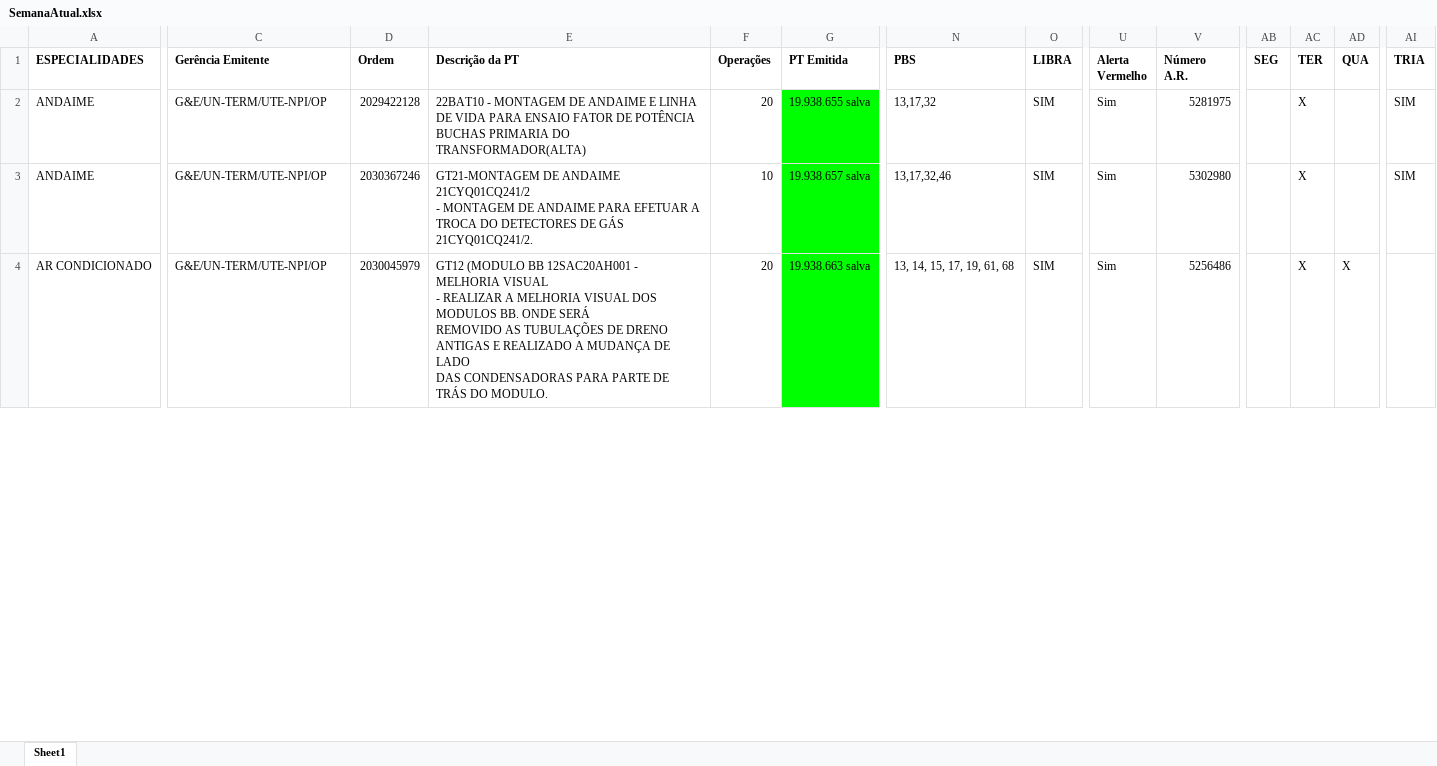
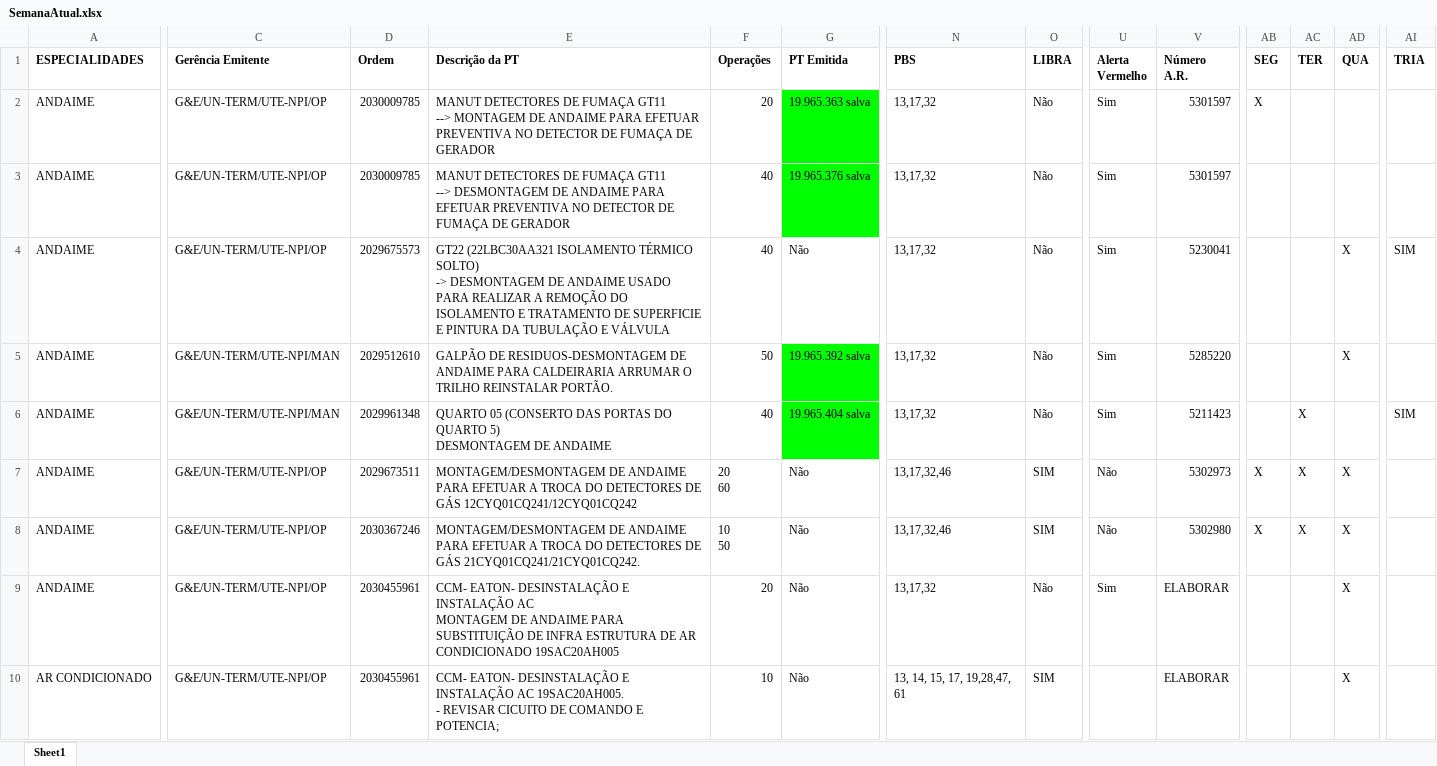
Before and after one commit to joaopaulo01/acompanhamento-pts, an Excel workbook: SemanaAtual.xlsx, sheet Sheet1, drawn as a sheet; only a part is shown, gaps mark what is left out; values as stored, in another font and other column widths than the file's, no borders; addresses are those after the commit; rows hold the shown columns only; ↵ is a line break in a cell; the diff covers the shown part only; the diff names each change by its address in the sheet, - before the commit and + after, or states it on an @@ line.

```diff
--- a/SemanaAtual.xlsx (sheet Sheet1)
+++ b/SemanaAtual.xlsx (sheet Sheet1)
+row 2: ANDAIME | G&E/UN-TERM/UTE-NPI/OP | 2030009785 | MANUT DETECTORES DE FUMAÇA GT11 ↵ --> MONTAGEM DE ANDAIME PARA EFETUAR PREVENTIVA NO DETECTOR DE FUMAÇA DE GERADOR | 20 | 19.965.363 salva | 13,17,32 | Não | Sim | 5301597 | X
+row 3: ANDAIME | G&E/UN-TERM/UTE-NPI/OP | 2030009785 | MANUT DETECTORES DE FUMAÇA GT11 ↵ --> DESMONTAGEM DE ANDAIME PARA EFETUAR PREVENTIVA NO DETECTOR DE FUMAÇA DE GERADOR | 40 | 19.965.376 salva | 13,17,32 | Não | Sim | 5301597
+row 4: ANDAIME | G&E/UN-TERM/UTE-NPI/OP | 2029675573 | GT22 (22LBC30AA321 ISOLAMENTO TÉRMICO SOLTO) ↵ -> DESMONTAGEM DE ANDAIME USADO PARA REALIZAR A REMOÇÃO DO ISOLAMENTO E TRATAMENTO DE SUPERFICIE E PINTURA DA TUBULAÇÃO E VÁLVULA | 40 | Não | 13,17,32 | Não | Sim | 5230041 |  |  | X | SIM
+row 5: ANDAIME | G&E/UN-TERM/UTE-NPI/MAN | 2029512610 | GALPÃO DE RESIDUOS-DESMONTAGEM DE ANDAIME PARA CALDEIRARIA ARRUMAR O TRILHO REINSTALAR PORTÃO. | 50 | 19.965.392 salva | 13,17,32 | Não | Sim | 5285220 |  |  | X
-C6 (Gerência Emitente): G&E/UN-TERM/UTE-NPI/OP
+C6 (Gerência Emitente): G&E/UN-TERM/UTE-NPI/MAN
-D6 (Ordem): 2029422128
+D6 (Ordem): 2029961348
-E6 (Descrição da PT): 22BAT10 - MONTAGEM DE ANDAIME E LINHA DE VIDA PARA ENSAIO FATOR DE POTÊNCIA BUCHAS PRIMARIA DO TRANSFORMADOR(ALTA)
+E6 (Descrição da PT): QUARTO 05 (CONSERTO DAS PORTAS DO QUARTO 5) ↵ DESMONTAGEM DE ANDAIME
-F6 (Operações): 20
+F6 (Operações): 40
-G6 (PT Emitida): 19.938.655 salva
+G6 (PT Emitida): 19.965.404 salva
-O6 (LIBRA): SIM
+O6 (LIBRA): Não
-V6 (Número A.R.): 5281975
+V6 (Número A.R.): 5211423
+row 7: ANDAIME | G&E/UN-TERM/UTE-NPI/OP | 2029673511 | MONTAGEM/DESMONTAGEM DE ANDAIME PARA EFETUAR A TROCA DO DETECTORES DE GÁS 12CYQ01CQ241/12CYQ01CQ242 | 20 ↵ 60 | Não | 13,17,32,46 | SIM | Não | 5302973 | X | X | X
-E8 (Descrição da PT): GT21-MONTAGEM DE ANDAIME 21CYQ01CQ241/2 ↵ - MONTAGEM DE ANDAIME PARA EFETUAR A TROCA DO DETECTORES DE GÁS 21CYQ01CQ241/2.
+E8 (Descrição da PT): MONTAGEM/DESMONTAGEM DE ANDAIME PARA EFETUAR A TROCA DO DETECTORES DE GÁS 21CYQ01CQ241/21CYQ01CQ242.
-F8 (Operações): 10
+F8 (Operações): 10 ↵ 50
-G8 (PT Emitida): 19.938.657 salva
+G8 (PT Emitida): Não
-G8 fill: #00FF00
+G8 fill: none
-U8 (Alerta Vermelho): Sim
+U8 (Alerta Vermelho): Não
-AB8 (SEG): (empty)
+AB8 (SEG): X
-AD8 (QUA): (empty)
+AD8 (QUA): X
-AI8 (TRIA): SIM
+AI8 (TRIA): (empty)
+row 9: ANDAIME | G&E/UN-TERM/UTE-NPI/OP | 2030455961 | CCM- EATON- DESINSTALAÇÃO E INSTALAÇÃO AC ↵ MONTAGEM DE ANDAIME PARA SUBSTITUIÇÃO DE INFRA ESTRUTURA DE AR CONDICIONADO 19SAC20AH005 | 20 | Não | 13,17,32 | Não | Sim | ELABORAR |  |  | X
-D10 (Ordem): 2030045979
+D10 (Ordem): 2030455961
-E10 (Descrição da PT): GT12 (MODULO BB 12SAC20AH001 - MELHORIA VISUAL ↵ - REALIZAR A MELHORIA VISUAL DOS MODULOS BB. ONDE SERÁ ↵ REMOVIDO AS TUBULAÇÕES DE DRENO ANTIGAS E REALIZADO A MUDANÇA DE LADO ↵ DAS CONDENSADORAS PARA PARTE DE TRÁS DO MODULO.
+E10 (Descrição da PT): CCM- EATON- DESINSTALAÇÃO E INSTALAÇÃO AC 19SAC20AH005. ↵ - REVISAR CICUITO DE COMANDO E POTENCIA;
-F10 (Operações): 20
+F10 (Operações): 10
-G10 (PT Emitida): 19.938.663 salva
+G10 (PT Emitida): Não
-G10 fill: #00FF00
+G10 fill: none
-N10 (PBS): 13, 14, 15, 17, 19, 61, 68
+N10 (PBS): 13, 14, 15, 17, 19,28,47, 61
-U10 (Alerta Vermelho): Sim
+U10 (Alerta Vermelho): (empty)
-V10 (Número A.R.): 5256486
+V10 (Número A.R.): ELABORAR
-AC10 (TER): X
+AC10 (TER): (empty)
```
Also changed, not shown: 23 added rows, 3 removed rows, 172 edited cells and cell formats elsewhere in this sheet, 4 other files.
